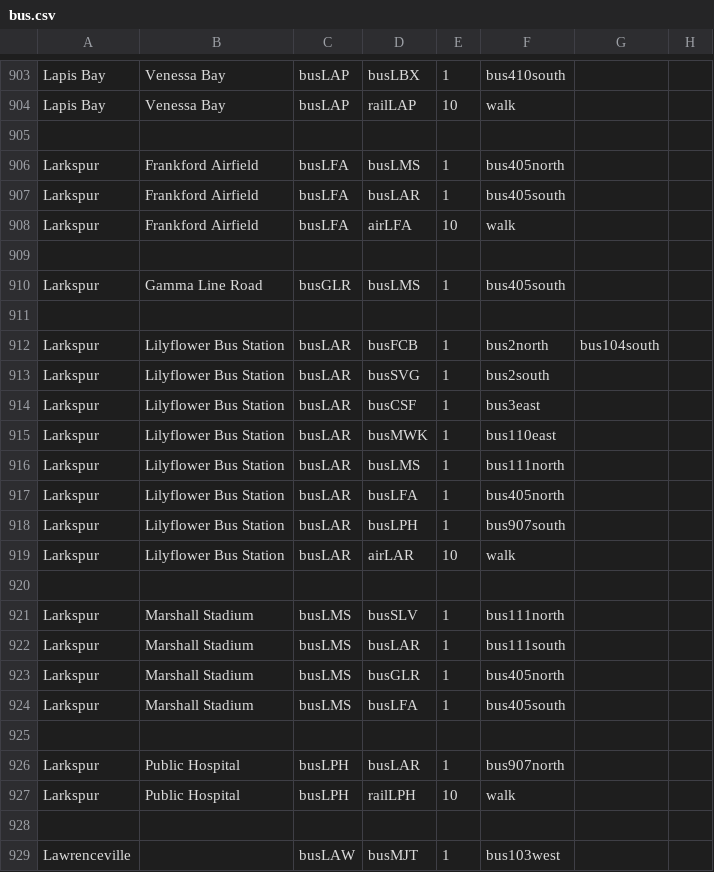
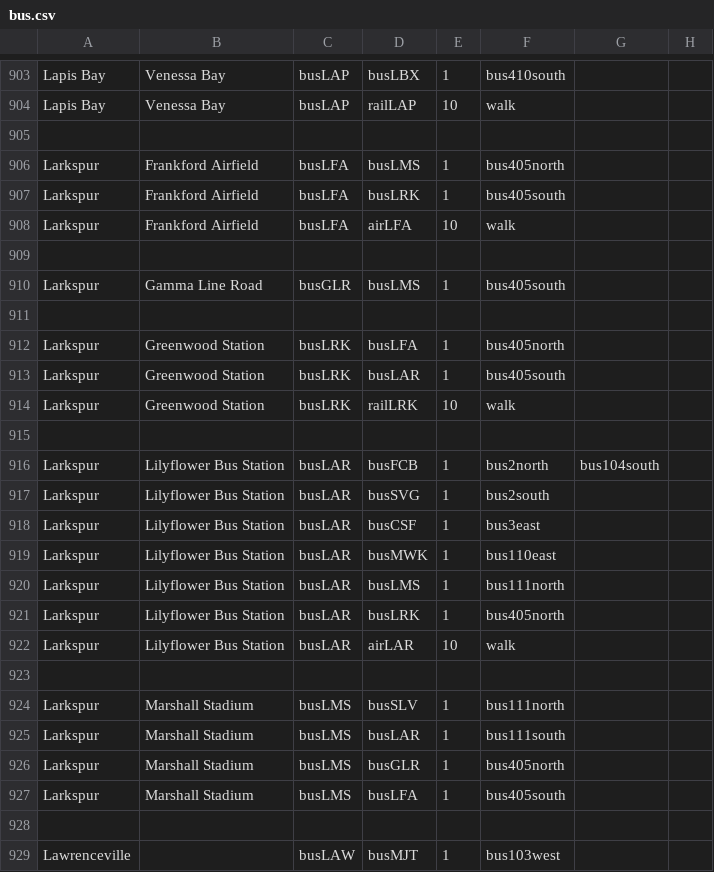
Before and after one commit to KittyCat11231/Feline-Holdings, a CSV file: src/intraroute/data/pathfinding/bus.csv, drawn as a sheet; only a part is shown, gaps mark what is left out.

```diff
--- a/src/intraroute/data/pathfinding/bus.csv
+++ b/src/intraroute/data/pathfinding/bus.csv
@@ -906,3 +906,3 @@ Lapis Bay,Venessa Bay,busLAP,railLAP,10,walk,,
 Larkspur,Frankford Airfield,busLFA,busLMS,1,bus405north,,
-Larkspur,Frankford Airfield,busLFA,busLAR,1,bus405south,,
+Larkspur,Frankford Airfield,busLFA,busLRK,1,bus405south,,
 Larkspur,Frankford Airfield,busLFA,airLFA,10,walk,,
@@ -910,2 +910,6 @@ Larkspur,Frankford Airfield,busLFA,airLFA,10,walk,,
 Larkspur,Gamma Line Road,busGLR,busLMS,1,bus405south,,
+,,,,,,,
+Larkspur,Greenwood Station,busLRK,busLFA,1,bus405north,,
+Larkspur,Greenwood Station,busLRK,busLAR,1,bus405south,,
+Larkspur,Greenwood Station,busLRK,railLRK,10,walk,,
 ,,,,,,,
@@ -916,4 +920,3 @@ Larkspur,Lilyflower Bus Station,busLAR,busMWK,1,bus110east,,
 Larkspur,Lilyflower Bus Station,busLAR,busLMS,1,bus111north,,
-Larkspur,Lilyflower Bus Station,busLAR,busLFA,1,bus405north,,
-Larkspur,Lilyflower Bus Station,busLAR,busLPH,1,bus907south,,
+Larkspur,Lilyflower Bus Station,busLAR,busLRK,1,bus405north,,
 Larkspur,Lilyflower Bus Station,busLAR,airLAR,10,walk,,
@@ -924,5 +927,2 @@ Larkspur,Marshall Stadium,busLMS,busGLR,1,bus405north,,
 Larkspur,Marshall Stadium,busLMS,busLFA,1,bus405south,,
-,,,,,,,
-Larkspur,Public Hospital,busLPH,busLAR,1,bus907north,,
-Larkspur,Public Hospital,busLPH,railLPH,10,walk,,
 ,,,,,,,
```
Also changed, not shown: src/intraroute/data/pathfinding/rail.csv, src/intraroute/data/ui/routes/bus.csv, 10 other files.
